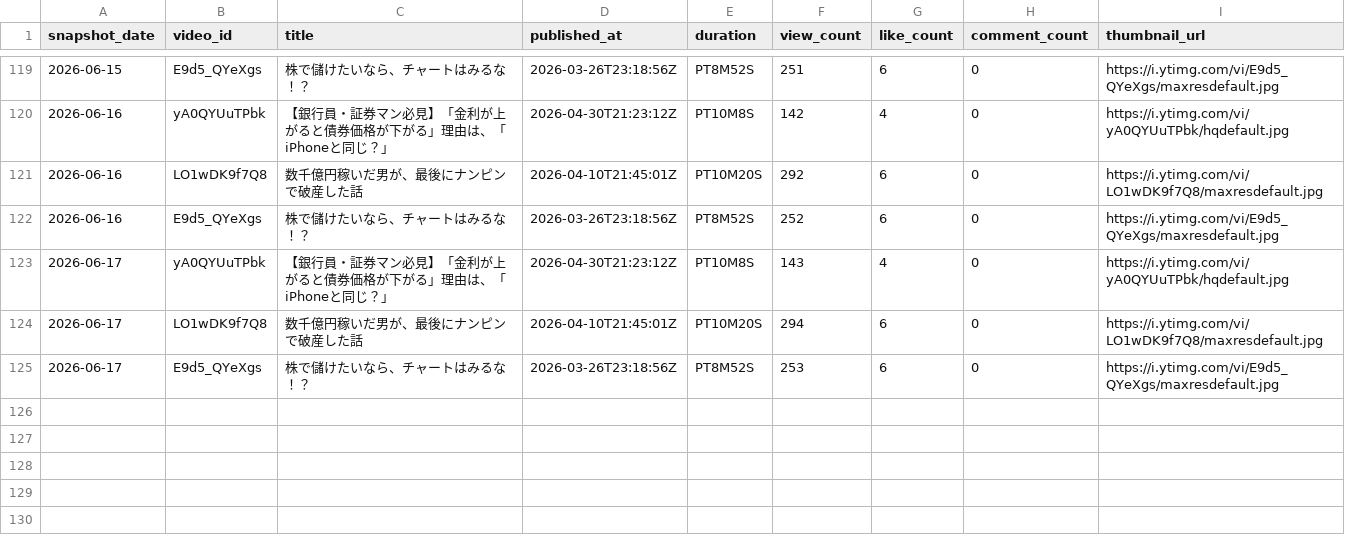
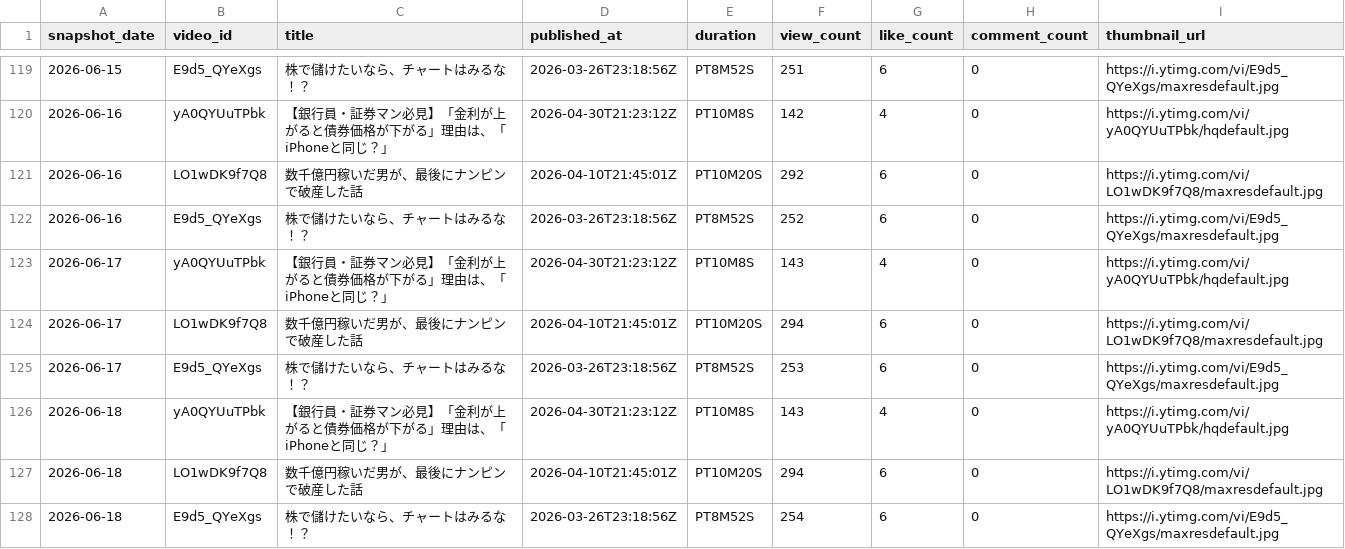
Before and after one commit to take-cmd-web/youtube-analytics-tracker, a CSV file: data/videos_daily.csv, drawn as a sheet; only a part is shown, gaps mark what is left out.

```diff
--- a/data/videos_daily.csv
+++ b/data/videos_daily.csv
@@ -125 +125,4 @@ snapshot_date,video_id,title,published_at,duration,view_count,like_count,comment
 2026-06-17,E9d5_QYeXgs,株で儲けたいなら、チャートはみるな！？,2026-03-26T23:18:56Z,PT8M52S,253,6,0,https://i.ytimg.com/vi/E9d5_QYeXgs/maxresdefault.jpg
+2026-06-18,yA0QYUuTPbk,【銀行員・証券マン必見】「金利が上がると債券価格が下がる」理由は、「iPhoneと同じ？」,2026-04-30T21:23:12Z,PT10M8S,143,4,0,https://i.ytimg.com/vi/yA0QYUuTPbk/hqdefault.jpg
+2026-06-18,LO1wDK9f7Q8,数千億円稼いだ男が、最後にナンピンで破産した話,2026-04-10T21:45:01Z,PT10M20S,294,6,0,https://i.ytimg.com/vi/LO1wDK9f7Q8/maxresdefault.jpg
+2026-06-18,E9d5_QYeXgs,株で儲けたいなら、チャートはみるな！？,2026-03-26T23:18:56Z,PT8M52S,254,6,0,https://i.ytimg.com/vi/E9d5_QYeXgs/maxresdefault.jpg
```
Also changed, not shown: data/channel_daily.csv.
